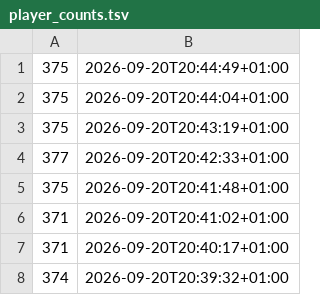
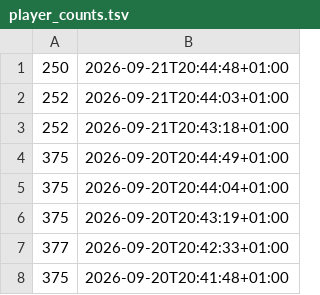
Before and after one commit to SucharMistrz/PRPopulationTracker, a TSV file: data/player_counts.tsv, drawn as a sheet; only a part is shown; the shorter side is filled out with more unchanged rows.

```diff
--- a/data/player_counts.tsv
+++ b/data/player_counts.tsv
@@ -1 +1,4 @@
+250	2026-09-21T20:44:48+01:00
+252	2026-09-21T20:44:03+01:00
+252	2026-09-21T20:43:18+01:00
 375	2026-09-20T20:44:49+01:00
```
